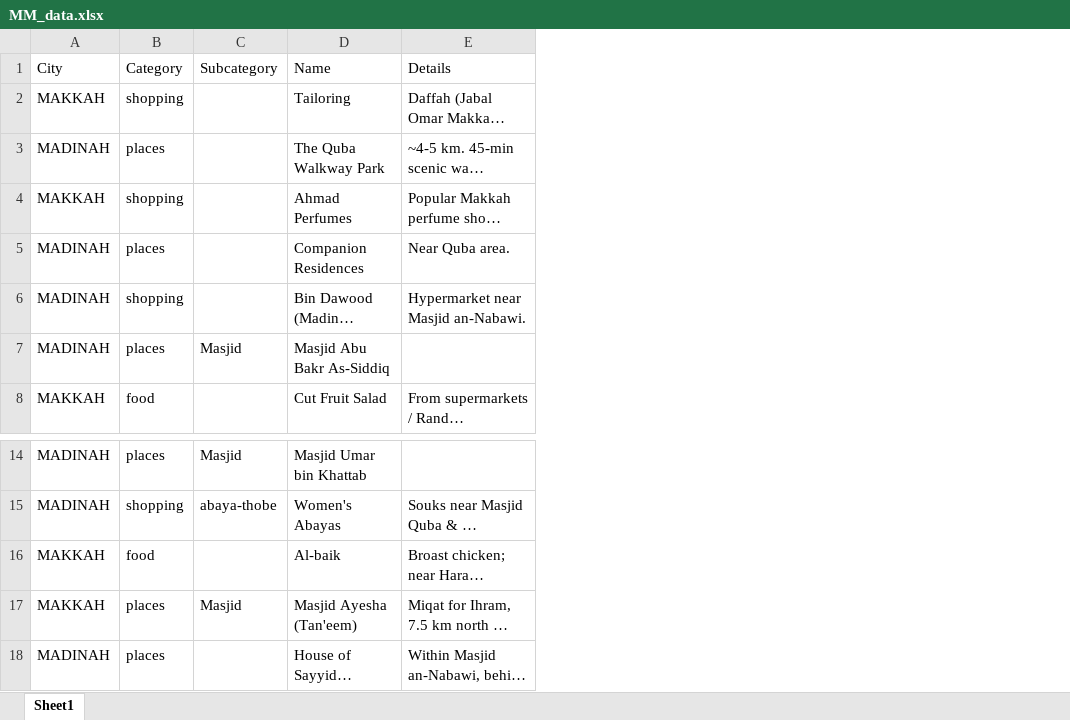
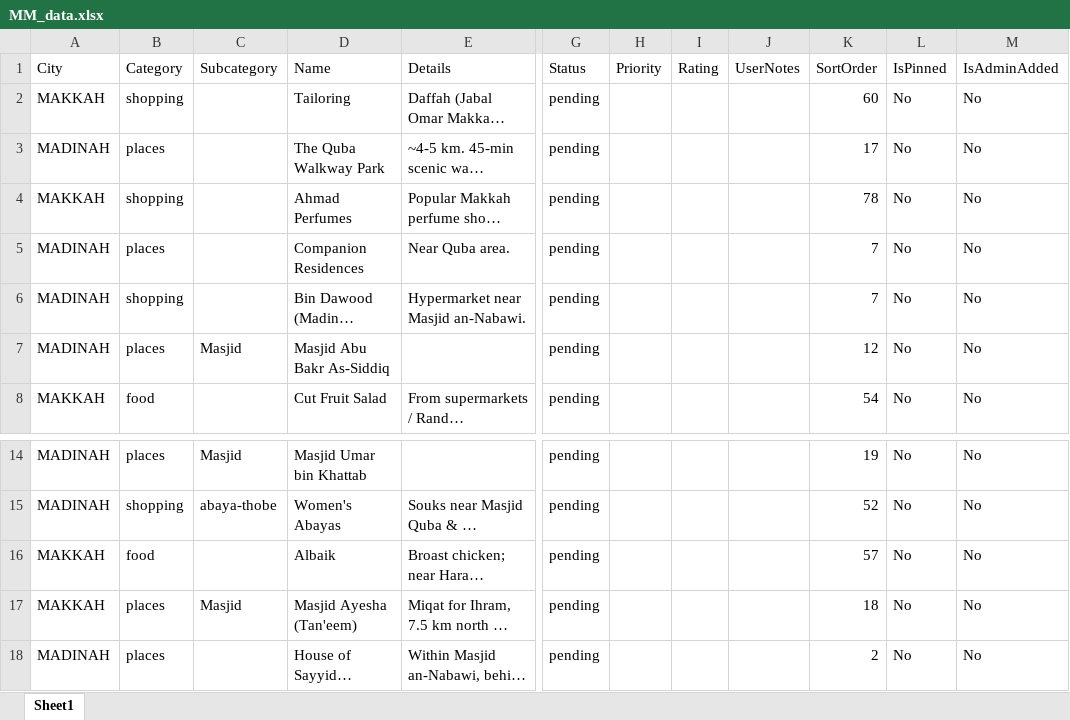
Before and after one commit to sn-bebo/mm_app, an Excel workbook: public/data/MM_data.xlsx, sheet Sheet1, drawn as a sheet; only a part is shown, gaps mark what is left out; long unchanged cells end in …; values as stored, in another font and other column widths than the file's, no borders; the diff names each change by its address in the sheet, - before the commit and + after, or states it on an @@ line.

```diff
--- a/public/data/MM_data.xlsx (sheet Sheet1)
+++ b/public/data/MM_data.xlsx (sheet Sheet1)
+column G (Status), rows 2-8: all pending; rows 14-18: all pending
+column H (Priority), empty
+column I (Rating), empty
+column J (UserNotes), empty
+column K (SortOrder), rows 2-8: 60 | 17 | 78 | 7 | 7 | 12 | 54; rows 14-18: 19 | 52 | 57 | 18 | 2
+column L (IsPinned), rows 2-8: all No; rows 14-18: all No
+column M (IsAdminAdded), rows 2-8: all No; rows 14-18: all No
-D16 (Name): Al-baik
+D16 (Name): Albaik
```
Also changed, not shown: 3 other files.
